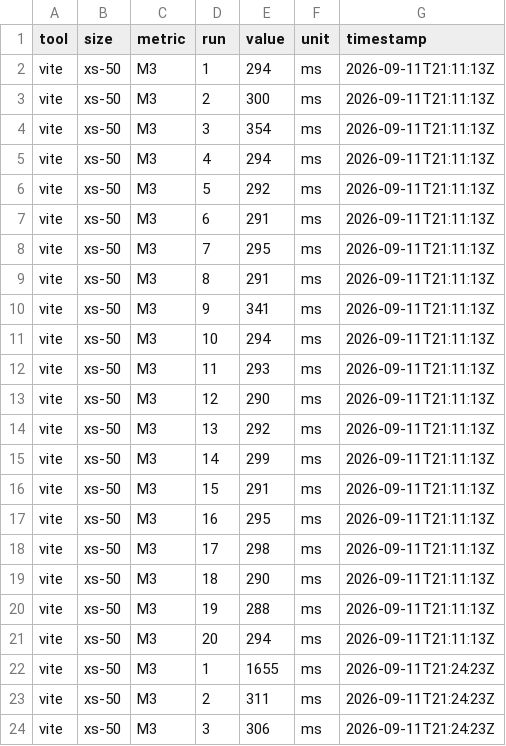
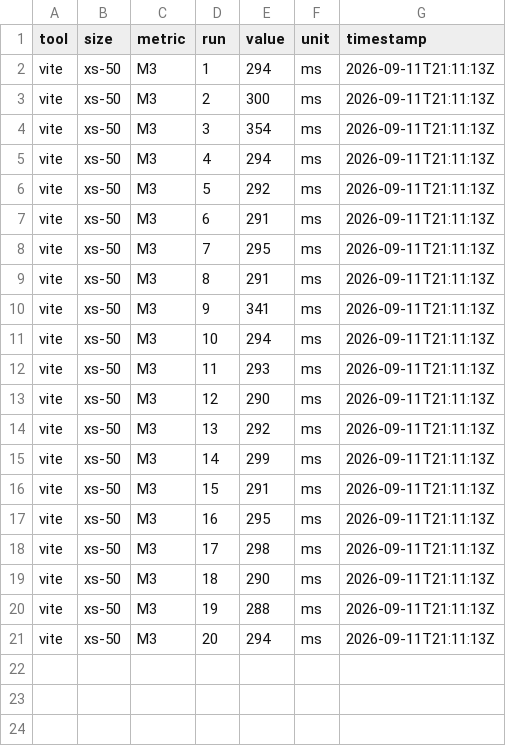
Before and after one commit to shravaniparsi/empirical-js-bundlers, a CSV file: results/tier1-raw/vite_xs-50_M3.csv, drawn as a sheet; the diff names each change by its address in the sheet, - before the commit and + after, or states it on an @@ line.

```diff
--- a/results/tier1-raw/vite_xs-50_M3.csv
+++ b/results/tier1-raw/vite_xs-50_M3.csv
-row 22: vite | xs-50 | M3 | 1 | 1655 | ms | 2026-09-11T21:24:23Z
-row 23: vite | xs-50 | M3 | 2 | 311 | ms | 2026-09-11T21:24:23Z
-row 24: vite | xs-50 | M3 | 3 | 306 | ms | 2026-09-11T21:24:23Z
```
Also changed, not shown: results/tier1-raw/rollup_m-500_M2.csv, results/tier1-raw/rollup_s-200_M2.csv, 14 other files.
